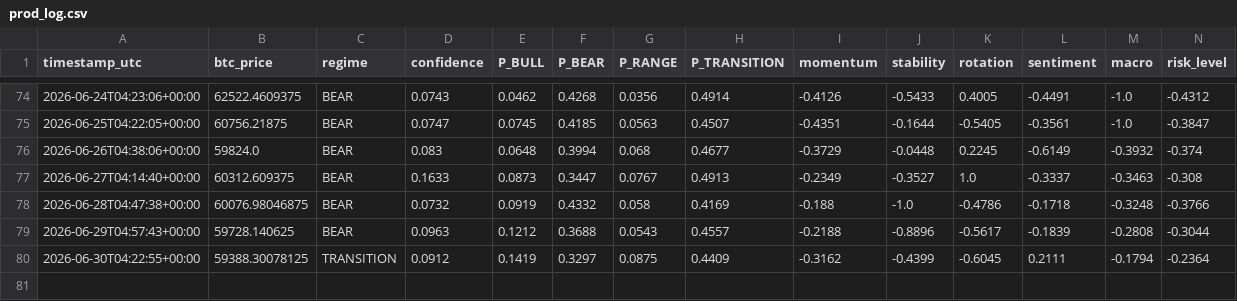
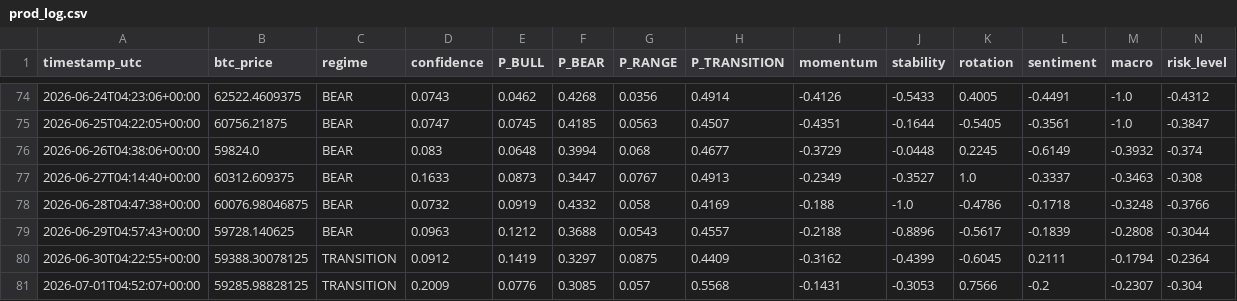
Before and after one commit to BRKME/OracAI, a CSV file: state/prod_log.csv, drawn as a sheet; only a part is shown, gaps mark what is left out; rows hold the shown columns only; the diff names each change by its address in the sheet, - before the commit and + after, or states it on an @@ line.

Commit message:
state: 2026-07-01T04:52:11Z

```diff
--- a/state/prod_log.csv
+++ b/state/prod_log.csv
+row 81: 2026-07-01T04:52:07+00:00 | 59285.98828125 | TRANSITION | 0.2009 | 0.0776 | 0.3085 | 0.057 | 0.5568 | -0.1431 | -0.3053 | 0.7566 | -0.2 | -0.2307 | -0.304
```
Also changed, not shown: 2 other files.
